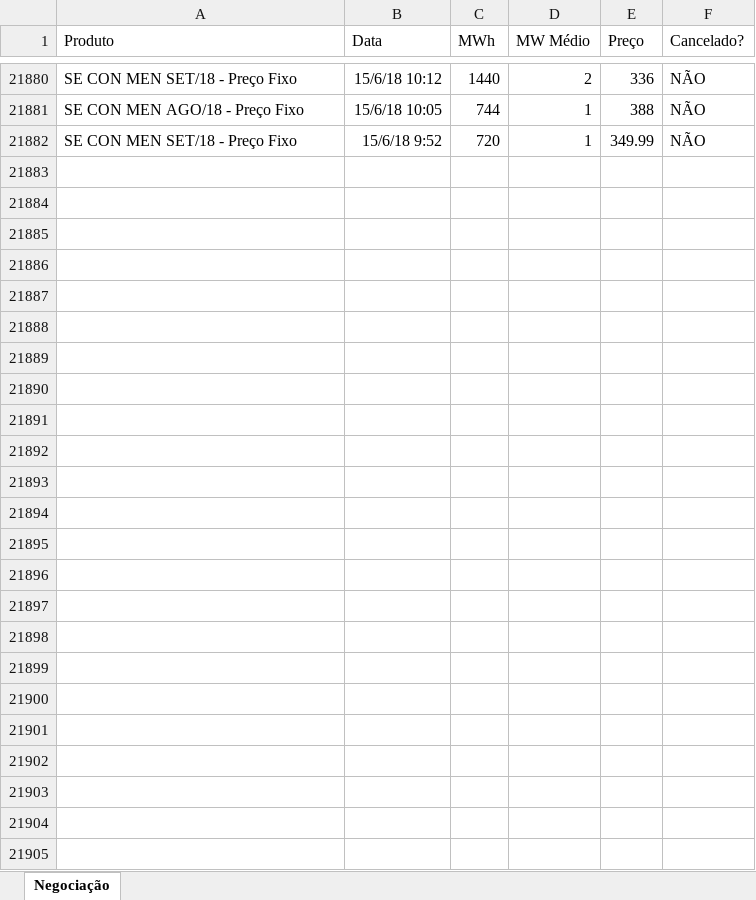
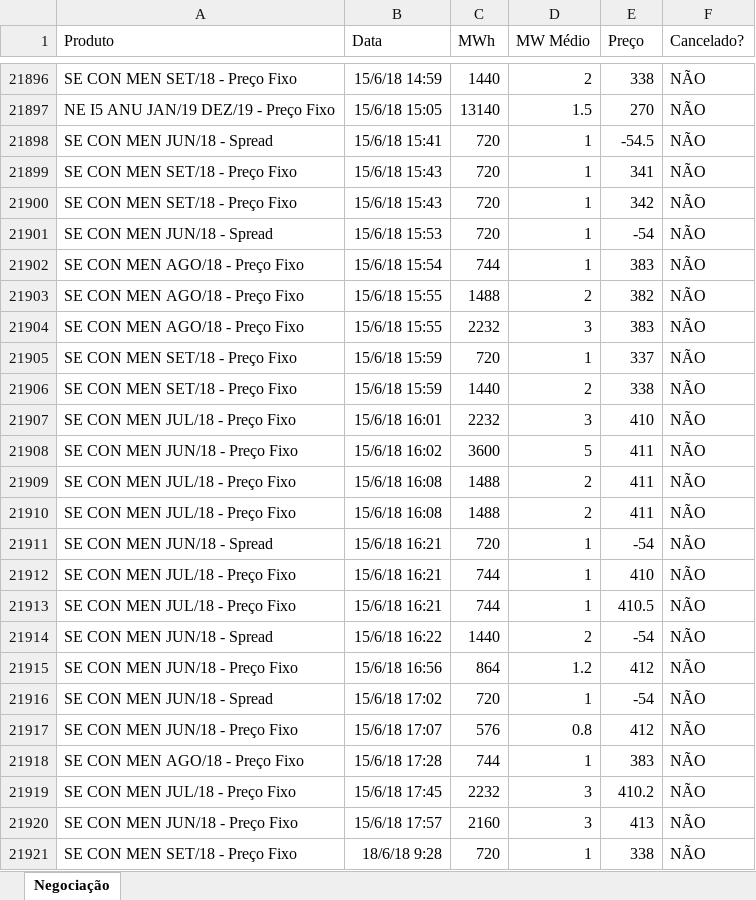
Before and after one commit to enexenergia/bbce_enex, an Excel workbook: bbce_negociacoes.xlsx, sheet Negociação, drawn as a sheet; only a part is shown, gaps mark what is left out; values as stored, in another font and other column widths than the file's, no borders; addresses are those after the commit; the diff covers the shown part only; the diff names each change by its address in the sheet, - before the commit and + after, or states it on an @@ line.

```diff
--- a/bbce_negociacoes.xlsx (sheet Negociação)
+++ b/bbce_negociacoes.xlsx (sheet Negociação)
-B21896 (Data): 15/6/18 10:12
+B21896 (Data): 15/6/18 14:59
-E21896 (Preço): 336
+E21896 (Preço): 338
+row 21897: NE I5 ANU JAN/19 DEZ/19 - Preço Fixo | 15/6/18 15:05 | 13140 | 1.5 | 270 | NÃO
+row 21898: SE CON MEN JUN/18 - Spread | 15/6/18 15:41 | 720 | 1 | -54.5 | NÃO
+row 21899: SE CON MEN SET/18 - Preço Fixo | 15/6/18 15:43 | 720 | 1 | 341 | NÃO
+row 21900: SE CON MEN SET/18 - Preço Fixo | 15/6/18 15:43 | 720 | 1 | 342 | NÃO
+row 21901: SE CON MEN JUN/18 - Spread | 15/6/18 15:53 | 720 | 1 | -54 | NÃO
-B21902 (Data): 15/6/18 10:05
+B21902 (Data): 15/6/18 15:54
-E21902 (Preço): 388
+E21902 (Preço): 383
+row 21903: SE CON MEN AGO/18 - Preço Fixo | 15/6/18 15:55 | 1488 | 2 | 382 | NÃO
+row 21904: SE CON MEN AGO/18 - Preço Fixo | 15/6/18 15:55 | 2232 | 3 | 383 | NÃO
-B21905 (Data): 15/6/18 9:52
+B21905 (Data): 15/6/18 15:59
-E21905 (Preço): 349.99
+E21905 (Preço): 337
+row 21906: SE CON MEN SET/18 - Preço Fixo | 15/6/18 15:59 | 1440 | 2 | 338 | NÃO
+row 21907: SE CON MEN JUL/18 - Preço Fixo | 15/6/18 16:01 | 2232 | 3 | 410 | NÃO
+row 21908: SE CON MEN JUN/18 - Preço Fixo | 15/6/18 16:02 | 3600 | 5 | 411 | NÃO
+row 21909: SE CON MEN JUL/18 - Preço Fixo | 15/6/18 16:08 | 1488 | 2 | 411 | NÃO
+row 21910: SE CON MEN JUL/18 - Preço Fixo | 15/6/18 16:08 | 1488 | 2 | 411 | NÃO
+row 21911: SE CON MEN JUN/18 - Spread | 15/6/18 16:21 | 720 | 1 | -54 | NÃO
+row 21912: SE CON MEN JUL/18 - Preço Fixo | 15/6/18 16:21 | 744 | 1 | 410 | NÃO
+row 21913: SE CON MEN JUL/18 - Preço Fixo | 15/6/18 16:21 | 744 | 1 | 410.5 | NÃO
+row 21914: SE CON MEN JUN/18 - Spread | 15/6/18 16:22 | 1440 | 2 | -54 | NÃO
+row 21915: SE CON MEN JUN/18 - Preço Fixo | 15/6/18 16:56 | 864 | 1.2 | 412 | NÃO
+row 21916: SE CON MEN JUN/18 - Spread | 15/6/18 17:02 | 720 | 1 | -54 | NÃO
+row 21917: SE CON MEN JUN/18 - Preço Fixo | 15/6/18 17:07 | 576 | 0.8 | 412 | NÃO
+row 21918: SE CON MEN AGO/18 - Preço Fixo | 15/6/18 17:28 | 744 | 1 | 383 | NÃO
+row 21919: SE CON MEN JUL/18 - Preço Fixo | 15/6/18 17:45 | 2232 | 3 | 410.2 | NÃO
+row 21920: SE CON MEN JUN/18 - Preço Fixo | 15/6/18 17:57 | 2160 | 3 | 413 | NÃO
+row 21921: SE CON MEN SET/18 - Preço Fixo | 18/6/18 9:28 | 720 | 1 | 338 | NÃO
```
Also changed, not shown: 16 added rows and 5 moved rows elsewhere in this sheet.
